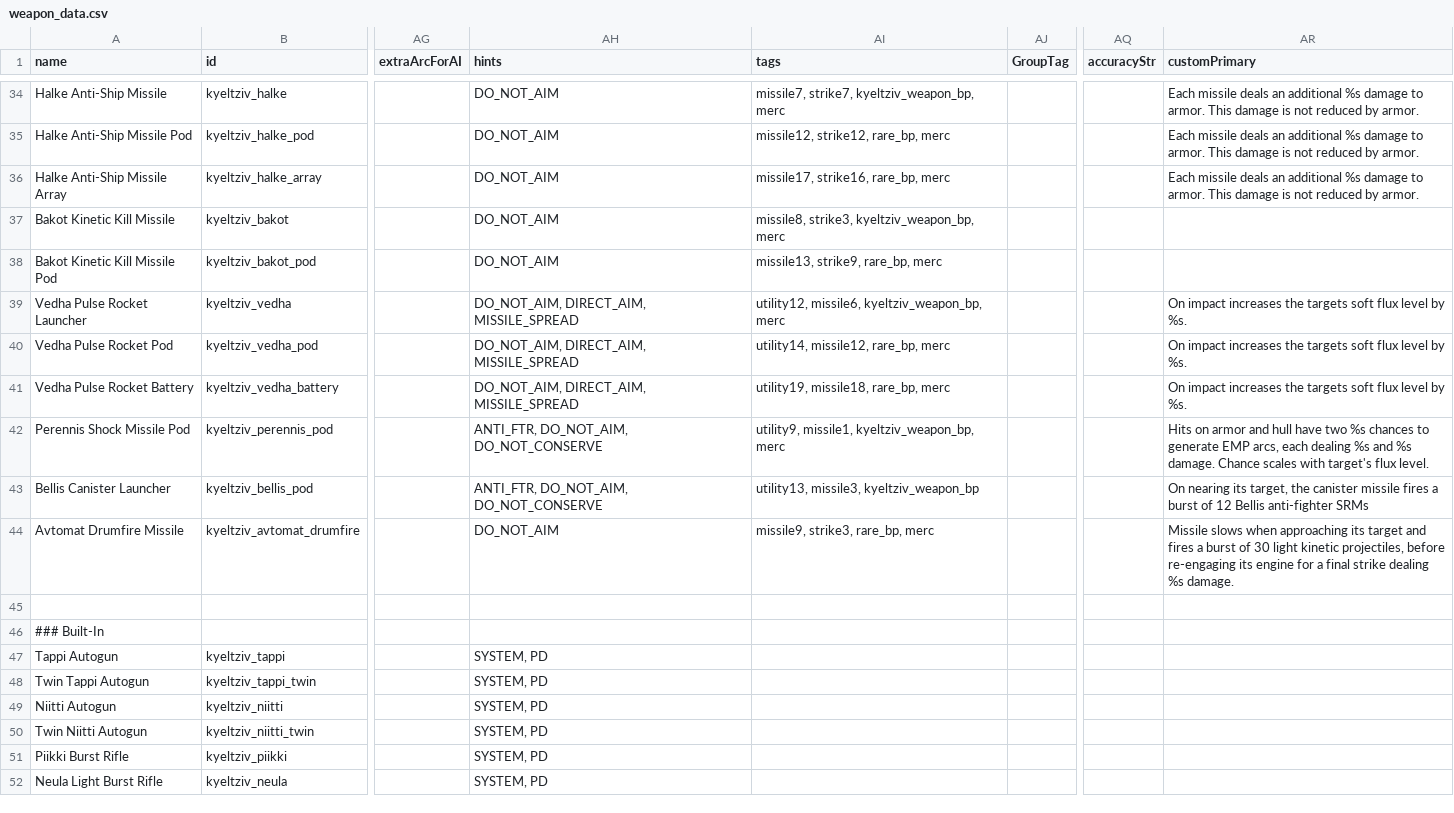
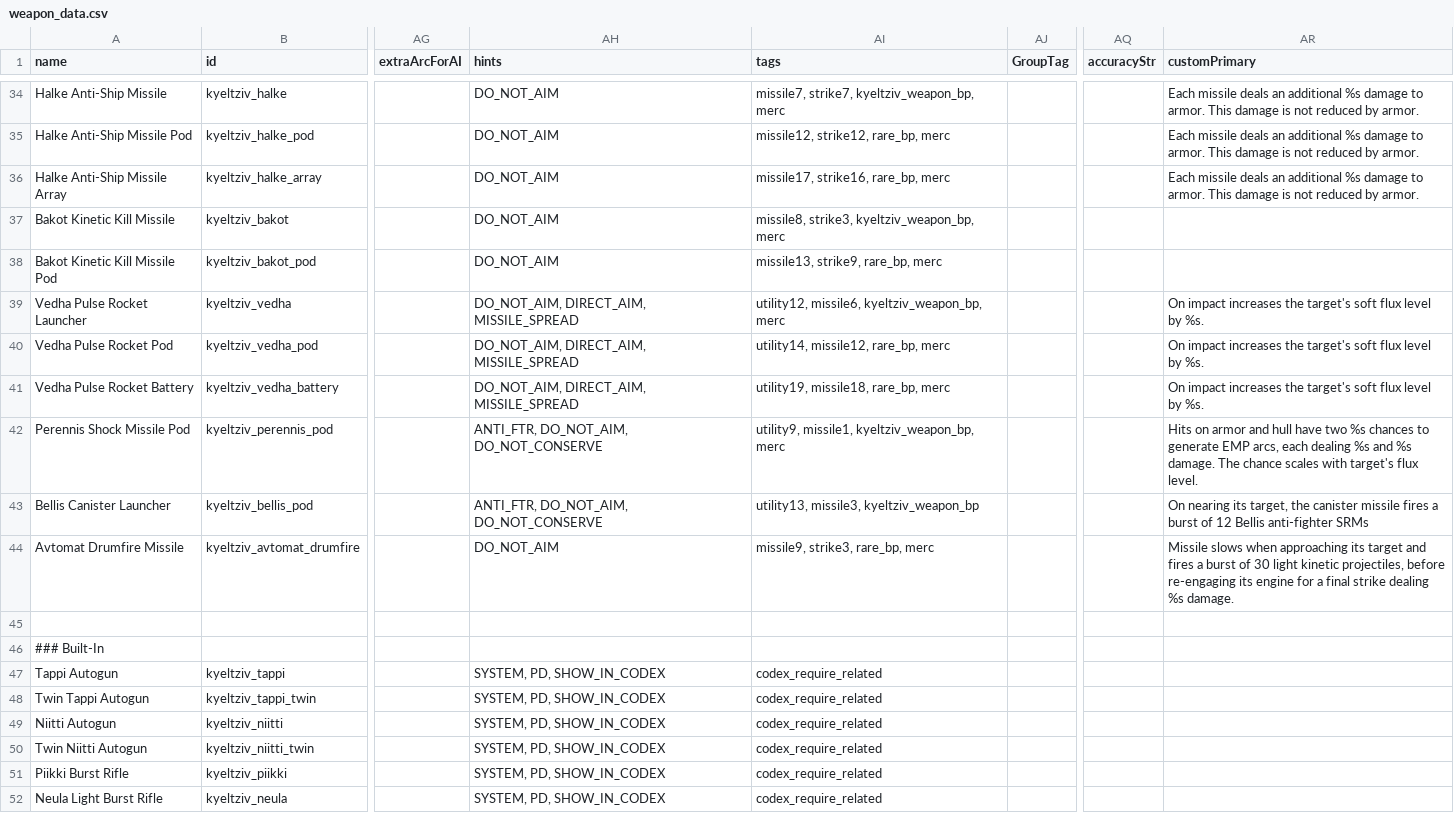
Before and after one commit to Bare-Poles/Kyeltziv-Technocracy, a CSV file: data/weapons/weapon_data.csv, drawn as a sheet; only a part is shown, gaps mark what is left out; the diff covers the shown part only; the diff names each change by its address in the sheet, - before the commit and + after, or states it on an @@ line.

```diff
--- a/data/weapons/weapon_data.csv
+++ b/data/weapons/weapon_data.csv
-AR39:AR41 (customPrimary): …increases the targets soft flux…
+AR39:AR41 (customPrimary): …increases the target's soft flux…
-AR42 (customPrimary): …%s damage. Chance scales with…
+AR42 (customPrimary): …%s damage. The chance scales with…
-AH47:AH52 (hints): SYSTEM, PD
+AH47:AH52 (hints): SYSTEM, PD, SHOW_IN_CODEX
-AI47:AI52 (tags): (empty)
+AI47:AI52 (tags): codex_require_related
```
Also changed, not shown: 94 edited cells elsewhere in this file, data/campaign/rules.csv, data/hullmods/hull_mods.csv, 36 other files.
